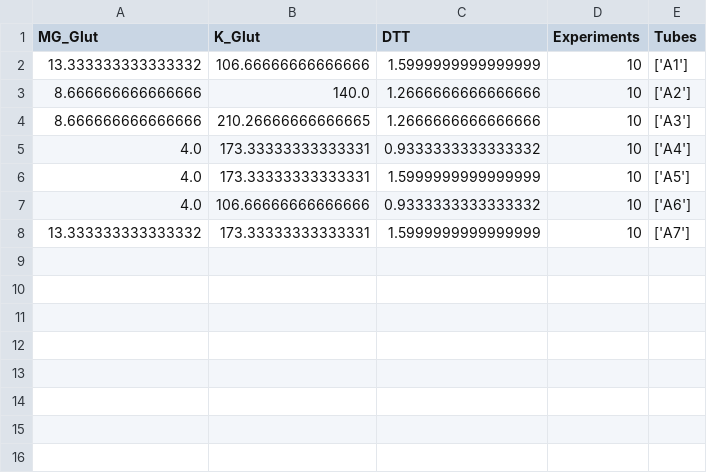
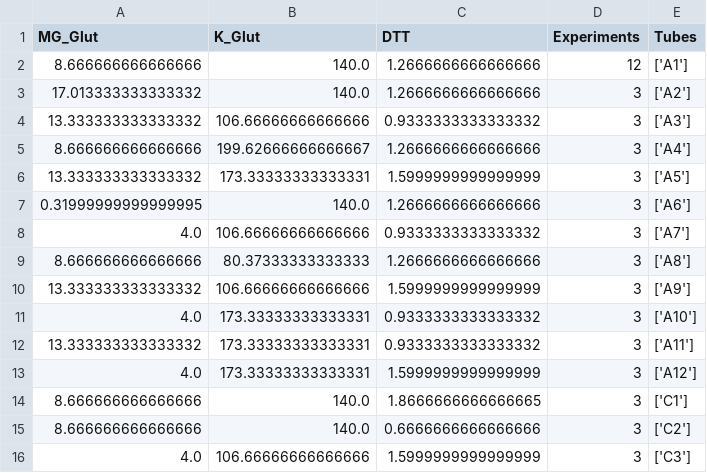
Before and after one commit to Laohakunakorn-Group/NLLAB_OT2_Protocol_Dev, a CSV file: Technical_error_active_learning/src/OT2_scripts/ALTE010/processed_data_files/MasterMixes/1_plate_aqueous_MasterMix_Stocks_human_readable.csv, drawn as a sheet.

```diff
--- a/Technical_error_active_learning/src/OT2_scripts/ALTE010/processed_data_files/MasterMixes/1_plate_aqueous_MasterMix_Stocks_human_readable.csv
+++ b/Technical_error_active_learning/src/OT2_scripts/ALTE010/processed_data_files/MasterMixes/1_plate_aqueous_MasterMix_Stocks_human_readable.csv
@@ -1,8 +1,16 @@
 MG_Glut,K_Glut,DTT,Experiments,Tubes
-13.333333333333332,106.66666666666666,1.5999999999999999,10,['A1']
-8.666666666666666,140.0,1.2666666666666666,10,['A2']
-8.666666666666666,210.26666666666665,1.2666666666666666,10,['A3']
-4.0,173.33333333333331,0.9333333333333332,10,['A4']
-4.0,173.33333333333331,1.5999999999999999,10,['A5']
-4.0,106.66666666666666,0.9333333333333332,10,['A6']
-13.333333333333332,173.33333333333331,1.5999999999999999,10,['A7']
+8.666666666666666,140.0,1.2666666666666666,12,['A1']
+17.013333333333332,140.0,1.2666666666666666,3,['A2']
+13.333333333333332,106.66666666666666,0.9333333333333332,3,['A3']
+8.666666666666666,199.62666666666667,1.2666666666666666,3,['A4']
+13.333333333333332,173.33333333333331,1.5999999999999999,3,['A5']
+0.31999999999999995,140.0,1.2666666666666666,3,['A6']
+4.0,106.66666666666666,0.9333333333333332,3,['A7']
+8.666666666666666,80.37333333333333,1.2666666666666666,3,['A8']
+13.333333333333332,106.66666666666666,1.5999999999999999,3,['A9']
+4.0,173.33333333333331,0.9333333333333332,3,['A10']
+13.333333333333332,173.33333333333331,0.9333333333333332,3,['A11']
+4.0,173.33333333333331,1.5999999999999999,3,['A12']
+8.666666666666666,140.0,1.8666666666666665,3,['C1']
+8.666666666666666,140.0,0.6666666666666666,3,['C2']
+4.0,106.66666666666666,1.5999999999999999,3,['C3']
```
Also changed, not shown: Technical_error_active_learning/src/OT2_scripts/ALTE010/processed_data_files/Experiment_Designs/design_coded.csv, Technical_error_active_learning/src/OT2_scripts/ALTE010/processed_data_files/Experiment_Designs/design_skeleton.csv, 25 other files.
